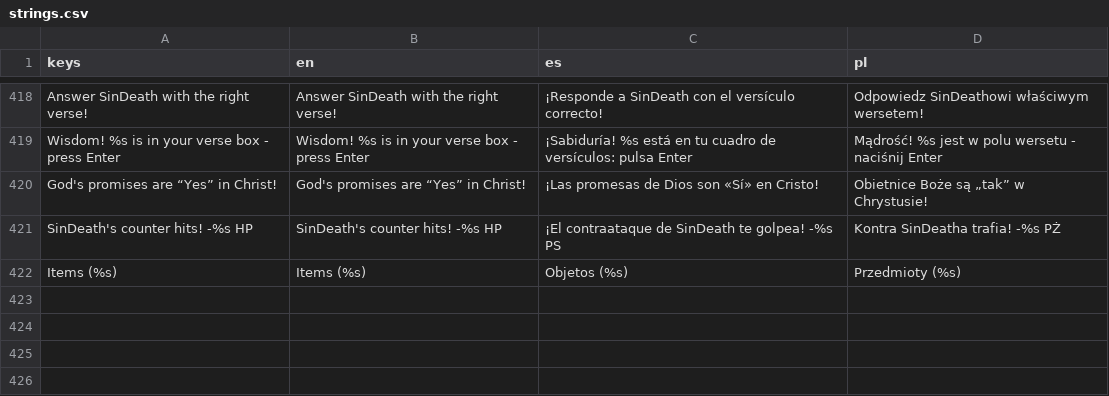
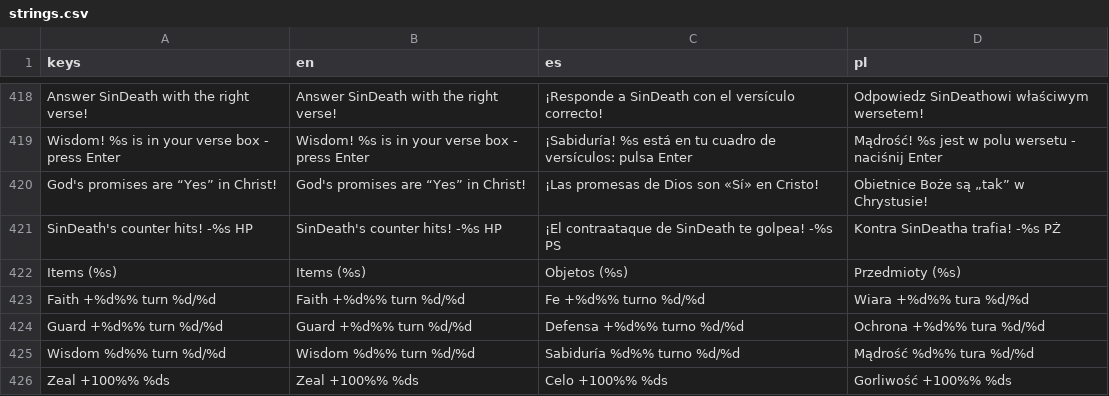
Before and after one commit to veritasvanguardvv/apologion, a CSV file: General/translations/strings.csv, drawn as a sheet; only a part is shown, gaps mark what is left out; the diff names each change by its address in the sheet, - before the commit and + after, or states it on an @@ line.

Commit message:
Faith UP from the sheet + status HUD: name, %, turn x/3 (Faith/Guard/Wisdom/Zeal)
- verses_from_sheet.py reads the 'Faith UP' column (it was never imported, so
  e.g. Philippians 3:9a only healed/attacked); faith-only rows are imported too.
  data/verses.json re-synced: 107 verses give Faith, 30 new faith-only verses.
- Sheet Faith adds its own % (capped at +100%) for 3 rounds.
- One status row right of the HP bar on its own layer (above speech bubbles),
  wraps before the enemy HP panel and moves the verse box down.
- Labels: 'Faith +100%  turn 1/3', 'Guard +50%  turn 2/3', 'Wisdom 100%  turn 1/3',
  'Zeal +100%  3s' (EN/ES/PL).
- Zeal lasts its 3 s even on levels without a TimerLabel (Greed).

```diff
--- a/General/translations/strings.csv
+++ b/General/translations/strings.csv
+row 423: Faith +%d%% turn %d/%d | Faith +%d%% turn %d/%d | Fe +%d%% turno %d/%d | Wiara +%d%% tura %d/%d
+row 424: Guard +%d%% turn %d/%d | Guard +%d%% turn %d/%d | Defensa +%d%% turno %d/%d | Ochrona +%d%% tura %d/%d
+row 425: Wisdom %d%% turn %d/%d | Wisdom %d%% turn %d/%d | Sabiduría %d%% turno %d/%d | Mądrość %d%% tura %d/%d
+row 426: Zeal +100%% %ds | Zeal +100%% %ds | Celo +100%% %ds | Gorliwość +100%% %ds
```
Also changed, not shown: 6 other files.
